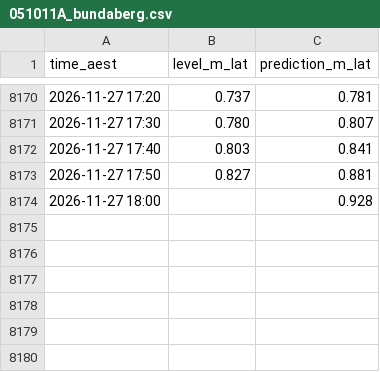
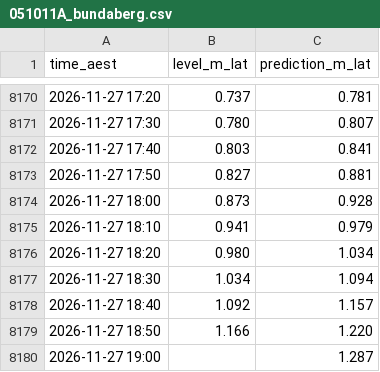
Before and after one commit to JonathanAgronica/fishing-apps, a CSV file: data/051011A_bundaberg.csv, drawn as a sheet; only a part is shown, gaps mark what is left out.

```diff
--- a/data/051011A_bundaberg.csv
+++ b/data/051011A_bundaberg.csv
@@ -8173,2 +8173,8 @@ time_aest,level_m_lat,prediction_m_lat
 2026-11-27 17:50,0.827,0.881
-2026-11-27 18:00,,0.928
+2026-11-27 18:00,0.873,0.928
+2026-11-27 18:10,0.941,0.979
+2026-11-27 18:20,0.980,1.034
+2026-11-27 18:30,1.034,1.094
+2026-11-27 18:40,1.092,1.157
+2026-11-27 18:50,1.166,1.220
+2026-11-27 19:00,,1.287
```
Also changed, not shown: data/039267_essendean.csv, data/539132_mimdale.csv, 3 other files.
